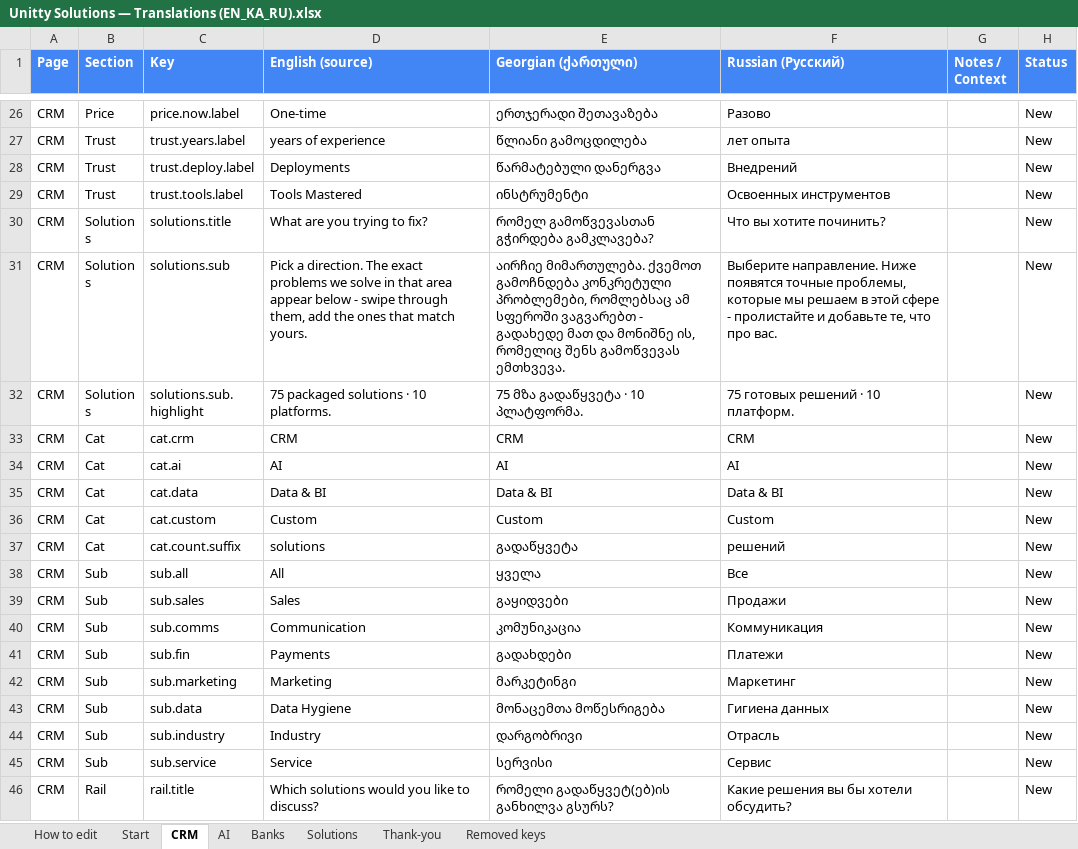
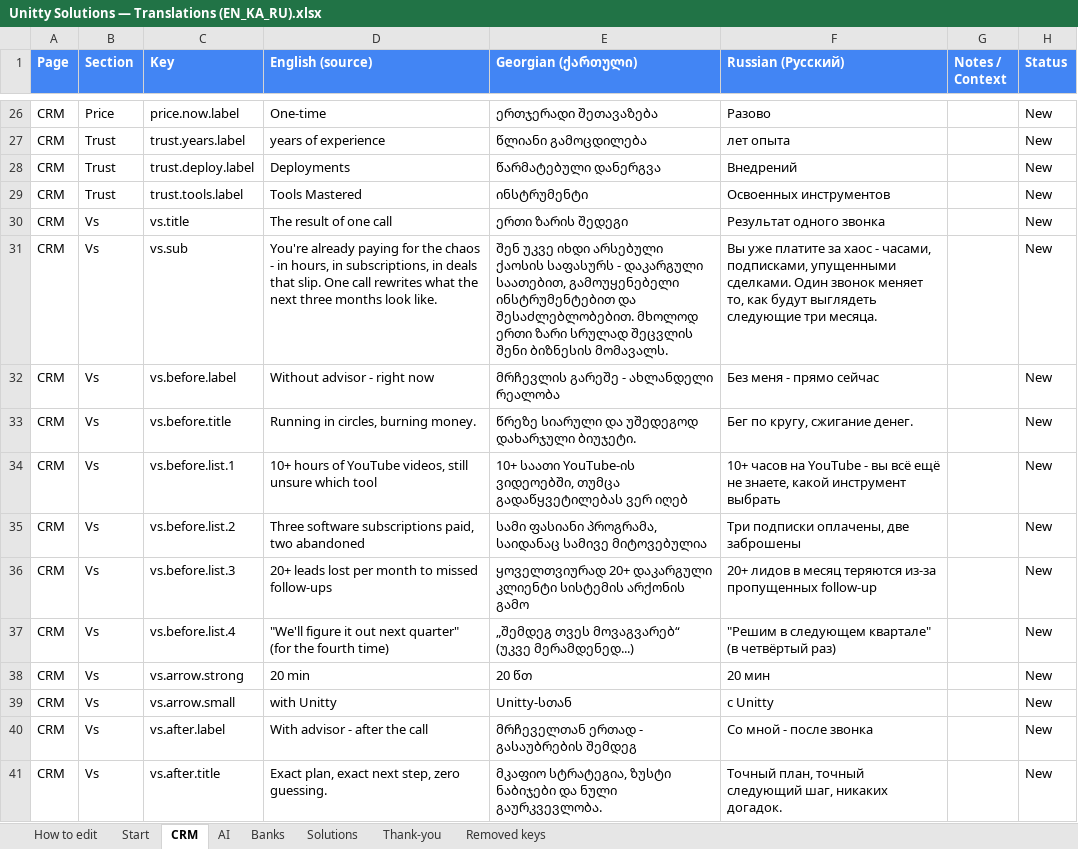
Before and after one commit to Unitty-hub/unitty-solutions-landing, an Excel workbook: Claude outputs/Unitty Solutions — Translations (EN_KA_RU).xlsx, sheet CRM, drawn as a sheet; only a part is shown, gaps mark what is left out; the shorter side is filled out with more unchanged rows; values as stored, in another font and other column widths than the file's, no borders; the diff covers the shown part only; the diff names each change by its address in the sheet, - before the commit and + after, or states it on an @@ line.

```diff
--- a/Claude outputs/Unitty Solutions — Translations (EN_KA_RU).xlsx (sheet CRM)
+++ b/Claude outputs/Unitty Solutions — Translations (EN_KA_RU).xlsx (sheet CRM)
+row 30: CRM | Vs | vs.title | The result of one call | ერთი ზარის შედეგი | Результат одного звонка |  | New
+row 31: CRM | Vs | vs.sub | You're already paying for the chaos - in hours, in subscriptions, in deals that slip. One call rewrites what the next three months look like. | შენ უკვე იხდი არსებული ქაოსის საფასურს - დაკარგული საათებით, გამოუყენებელი ინსტრუმენტებით და შესაძლებლობებით. მხოლოდ ერთი ზარი სრულად შეცვლის შენი ბიზნესის მომავალს. | Вы уже платите за хаос - часами, подписками, упущенными сделками. Один звонок меняет то, как будут выглядеть следующие три месяца. |  | New
+row 32: CRM | Vs | vs.before.label | Without advisor - right now | მრჩევლის გარეშე - ახლანდელი რეალობა | Без меня - прямо сейчас |  | New
+row 33: CRM | Vs | vs.before.title | Running in circles, burning money. | წრეზე სიარული და უშედეგოდ დახარჯული ბიუჯეტი. | Бег по кругу, сжигание денег. |  | New
+row 34: CRM | Vs | vs.before.list.1 | 10+ hours of YouTube videos, still unsure which tool | 10+ საათი YouTube-ის ვიდეოებში, თუმცა გადაწყვეტილებას ვერ იღებ | 10+ часов на YouTube - вы всё ещё не знаете, какой инструмент выбрать |  | New
+row 35: CRM | Vs | vs.before.list.2 | Three software subscriptions paid, two abandoned | სამი ფასიანი პროგრამა, საიდანაც სამივე მიტოვებულია | Три подписки оплачены, две заброшены |  | New
+row 36: CRM | Vs | vs.before.list.3 | 20+ leads lost per month to missed follow-ups | ყოველთვიურად 20+ დაკარგული კლიენტი სისტემის არქონის გამო | 20+ лидов в месяц теряются из-за пропущенных follow-up |  | New
+row 37: CRM | Vs | vs.before.list.4 | "We'll figure it out next quarter" (for the fourth time) | „შემდეგ თვეს მოვაგვარებ“ (უკვე მერამდენედ...) | "Решим в следующем квартале" (в четвёртый раз) |  | New
+row 38: CRM | Vs | vs.arrow.strong | 20 min | 20 წთ | 20 мин |  | New
+row 39: CRM | Vs | vs.arrow.small | with Unitty | Unitty-სთან | с Unitty |  | New
+row 40: CRM | Vs | vs.after.label | With advisor - after the call | მრჩეველთან ერთად - გასაუბრების შემდეგ | Со мной - после звонка |  | New
+row 41: CRM | Vs | vs.after.title | Exact plan, exact next step, zero guessing. | მკაფიო სტრატეგია, ზუსტი ნაბიჯები და ნული გაურკვევლობა. | Точный план, точный следующий шаг, никаких догадок. |  | New
```
Also changed, not shown: 27 added rows, 4 removed rows, 12 edited cells and cell formats elsewhere in this sheet, sheet Banks, sheet AI, sheet Start, sheet Solutions, 12 other files.
